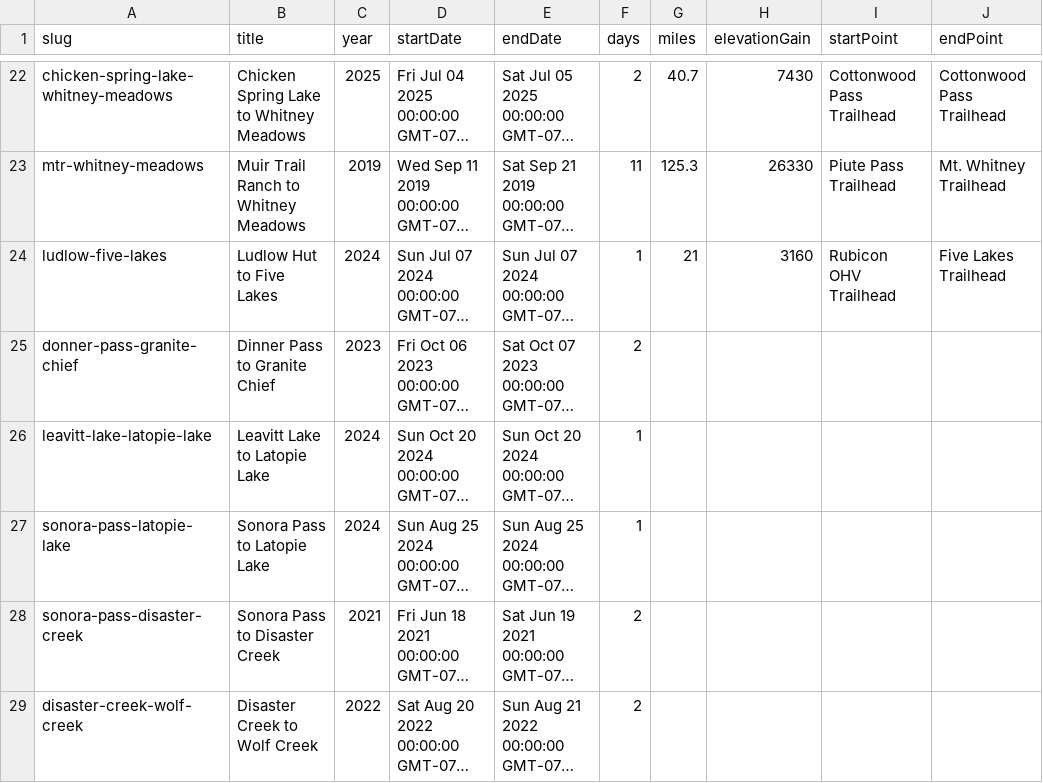
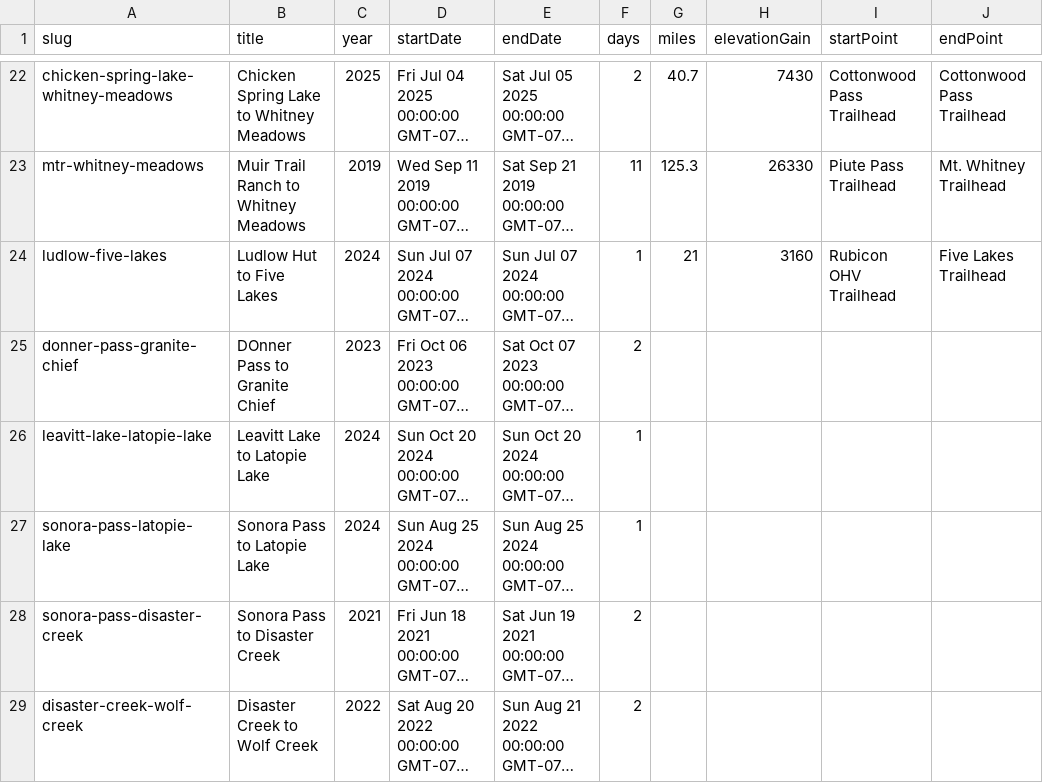
Before and after one commit to johnluckenbach-sys/pct-sierra, a CSV file: src/data/trips.csv, drawn as a sheet; only a part is shown, gaps mark what is left out; long unchanged cells end in …; the diff names each change by its address in the sheet, - before the commit and + after, or states it on an @@ line.

Commit message:
Auto-sync trips data from Google Sheet

```diff
--- a/src/data/trips.csv
+++ b/src/data/trips.csv
-B25 (title): Dinner Pass to Granite Chief
+B25 (title): DOnner Pass to Granite Chief
```
